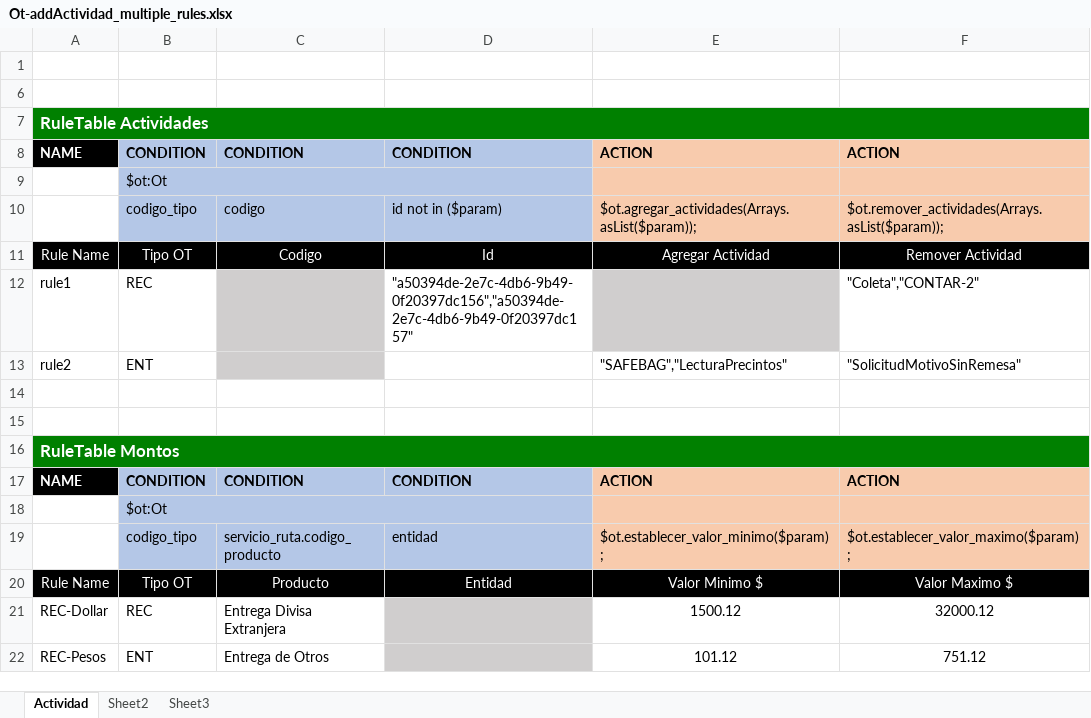
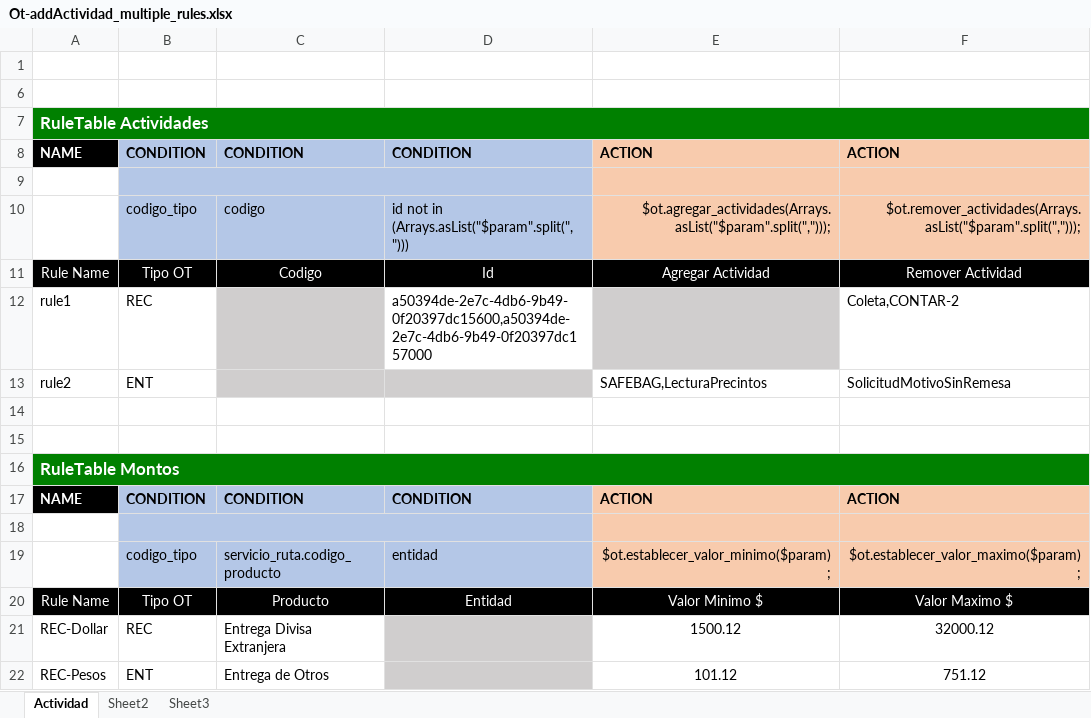
Before and after one commit to rockmeamadeus/drools-poc, an Excel workbook: src/main/resources/static/upload/Ot-addActividad_multiple_rules.xlsx, sheet Actividad, drawn as a sheet; values as stored, in another font and other column widths than the file's, no borders; the diff names each change by its address in the sheet, - before the commit and + after, or states it on an @@ line.

```diff
--- a/src/main/resources/static/upload/Ot-addActividad_multiple_rules.xlsx (sheet Actividad)
+++ b/src/main/resources/static/upload/Ot-addActividad_multiple_rules.xlsx (sheet Actividad)
-B9 text colour: black
+B9 text colour: #B4C7E7
-D10: id not in ($param)
+D10: id not in (Arrays.asList("$param".split(",")))
-E10: $ot.agregar_actividades(Arrays.asList($param));
+E10: $ot.agregar_actividades(Arrays.asList("$param".split(",")));
-E10:F10 alignment: left
+E10:F10 alignment: right
-F10: $ot.remover_actividades(Arrays.asList($param));
+F10: $ot.remover_actividades(Arrays.asList("$param".split(",")));
-D12: "a50394de-2e7c-4db6-9b49-0f20397dc156","a50394de-2e7c-4db6-9b49-0f20397dc157"
+D12: a50394de-2e7c-4db6-9b49-0f20397dc15600,a50394de-2e7c-4db6-9b49-0f20397dc157000
-F12: "Coleta","CONTAR-2"
+F12: Coleta,CONTAR-2
-D13 fill: none
+D13 fill: #D0CECE
-E13: "SAFEBAG","LecturaPrecintos"
+E13: SAFEBAG,LecturaPrecintos
-F13: "SolicitudMotivoSinRemesa"
+F13: SolicitudMotivoSinRemesa
-B18 text colour: black
+B18 text colour: #B4C7E7
-E19:F19 alignment: left
+E19:F19 alignment: right
```
